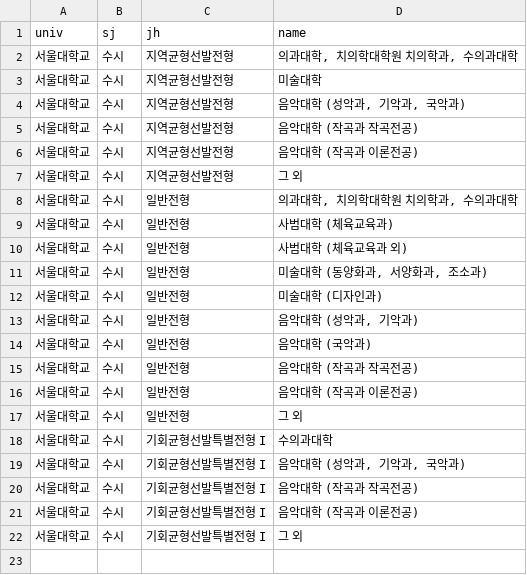
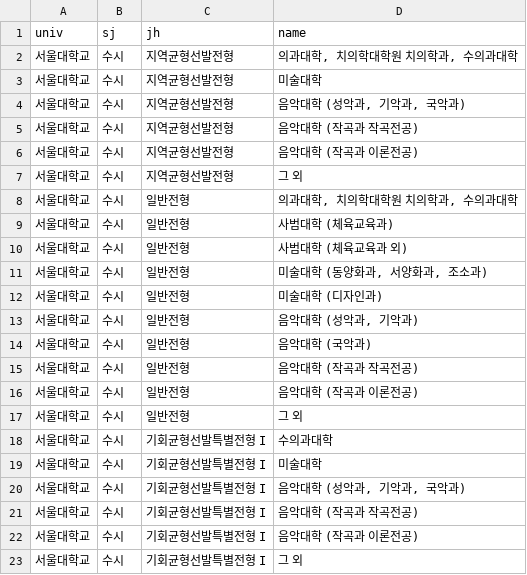
Before and after one commit to podobong/input, a CSV file: csv/서울대학교/major.csv, drawn as a sheet.

```diff
--- a/csv/서울대학교/major.csv
+++ b/csv/서울대학교/major.csv
@@ -18,2 +18,3 @@
 서울대학교,수시,기회균형선발특별전형 I,수의과대학
+서울대학교,수시,기회균형선발특별전형 I,미술대학
 서울대학교,수시,기회균형선발특별전형 I,"음악대학 (성악과, 기악과, 국악과)"
```
Also changed, not shown: 1 other file.
